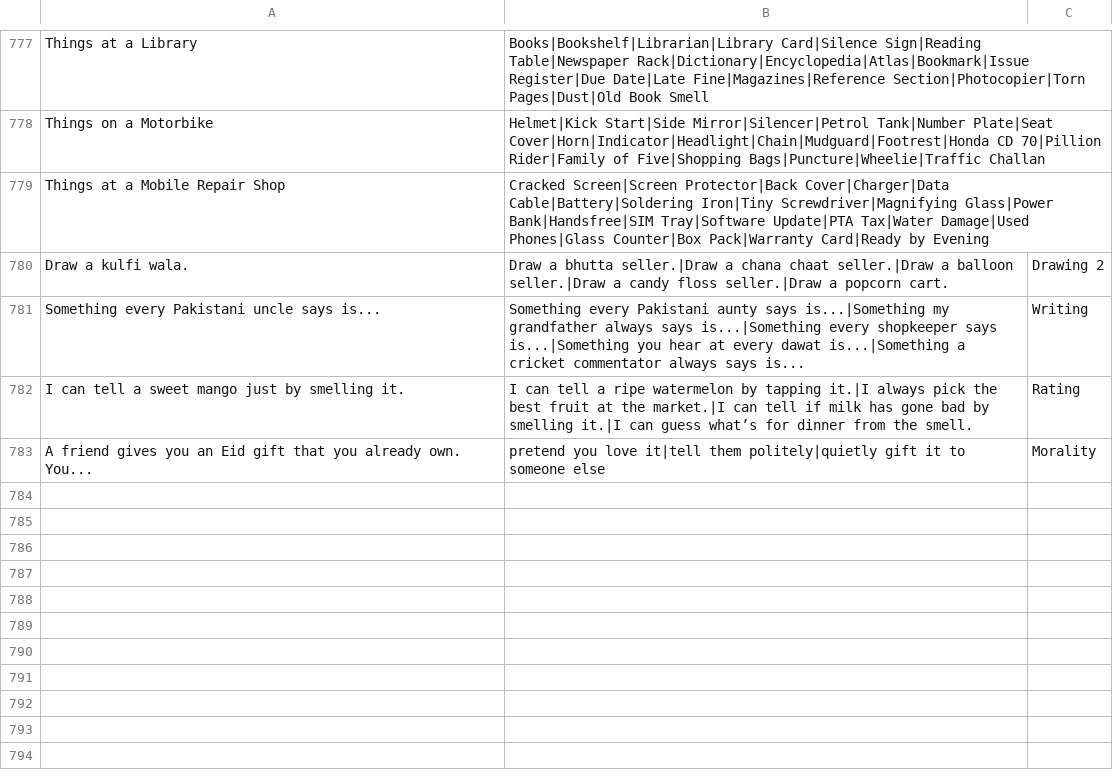
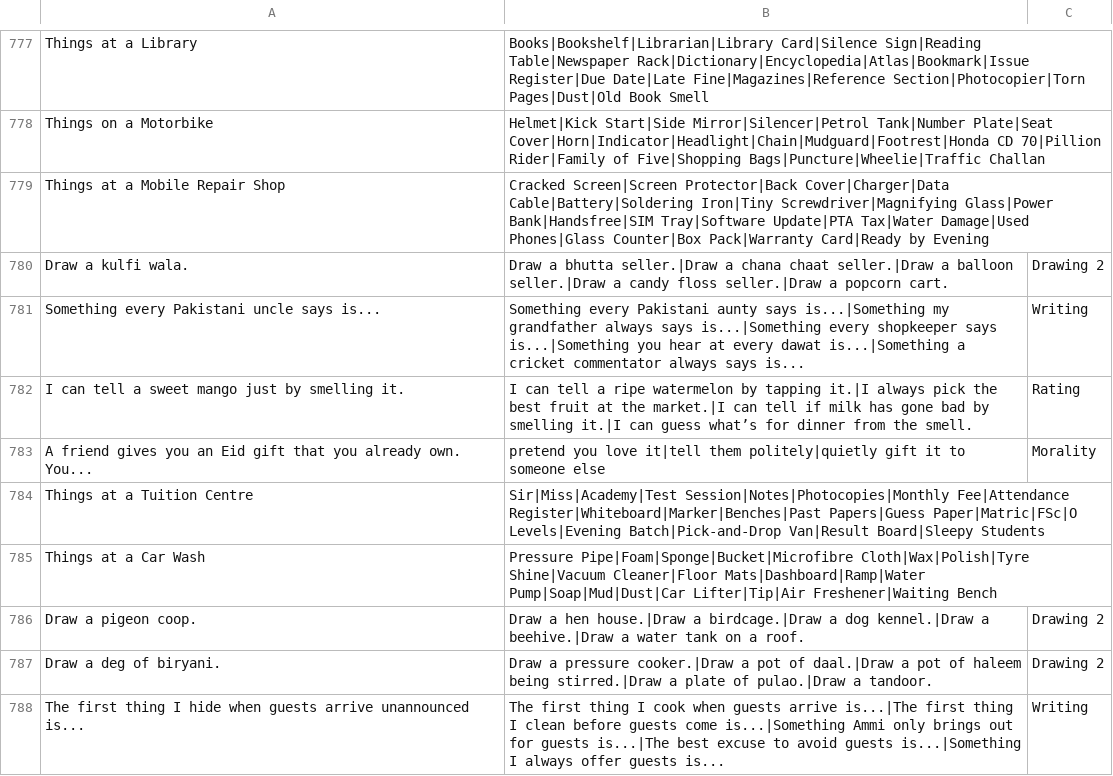
Before and after one commit to theshabab/jorbox, a CSV file: data/seed/data/game3.csv, drawn as a sheet; only a part is shown, gaps mark what is left out; the diff covers the shown part only; the diff names each change by its address in the sheet, - before the commit and + after, or states it on an @@ line.

```diff
--- a/data/seed/data/game3.csv
+++ b/data/seed/data/game3.csv
+row 784: Things at a Tuition Centre | Sir|Miss|Academy|Test Session|Notes|Photocopies|Monthly Fee|Attendance Register|Whiteboard|Marker|Benches|Past Papers|Guess Paper|Matric|FSc|O Levels|Evening Batch|Pick-and-Drop Van|Result Board|Sleepy Students
+row 785: Things at a Car Wash | Pressure Pipe|Foam|Sponge|Bucket|Microfibre Cloth|Wax|Polish|Tyre Shine|Vacuum Cleaner|Floor Mats|Dashboard|Ramp|Water Pump|Soap|Mud|Dust|Car Lifter|Tip|Air Freshener|Waiting Bench
+row 786: Draw a pigeon coop. | Draw a hen house.|Draw a birdcage.|Draw a dog kennel.|Draw a beehive.|Draw a water tank on a roof. | Drawing 2
+row 787: Draw a deg of biryani. | Draw a pressure cooker.|Draw a pot of daal.|Draw a pot of haleem being stirred.|Draw a plate of pulao.|Draw a tandoor. | Drawing 2
+row 788: The first thing I hide when guests arrive unannounced is... | The first thing I cook when guests arrive is...|The first thing I clean before guests come is...|Something Ammi only brings out for guests is...|The best excuse to avoid guests is...|Something I always offer guests is... | Writing
```
Also changed, not shown: 5 added rows and 4 edited cells elsewhere in this file, data/seed/data/game15.csv, data/seed/data/game4.csv, 5 other files.
